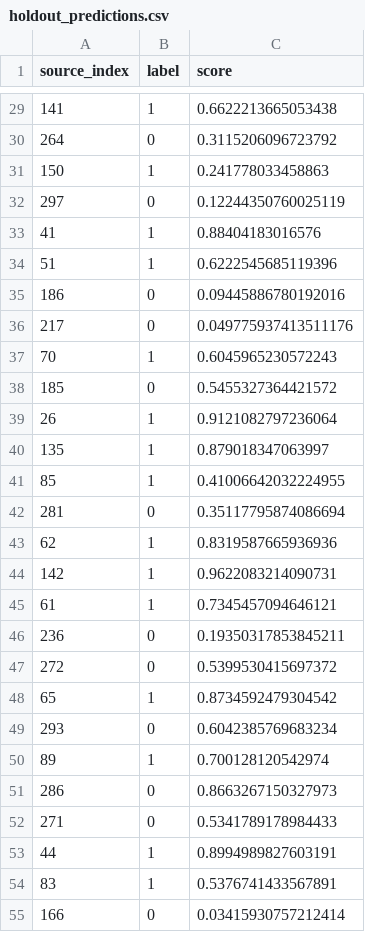
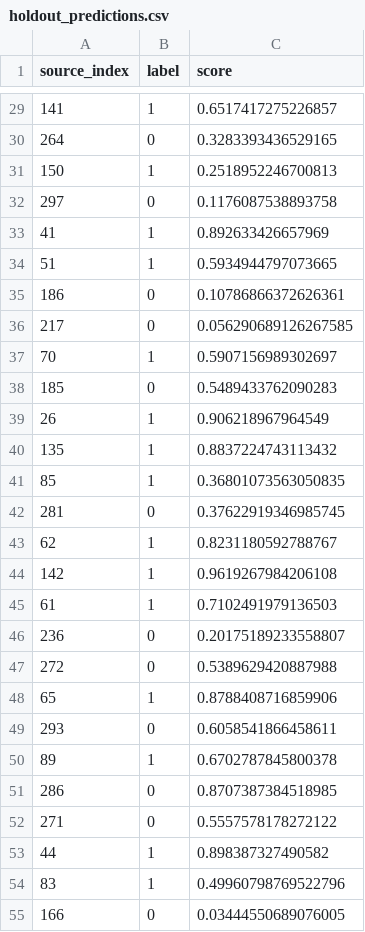
Before and after one commit to sayanbasu2006/HeartDiseasePrediction, a CSV file: backend/artifacts/holdout_predictions.csv, drawn as a sheet; only a part is shown, gaps mark what is left out; the diff covers the shown part only.

```diff
--- a/backend/artifacts/holdout_predictions.csv
+++ b/backend/artifacts/holdout_predictions.csv
@@ -29,27 +29,27 @@ source_index,label,score
-141,1,0.6622213665053438
-264,0,0.3115206096723792
-150,1,0.241778033458863
-297,0,0.12244350760025119
-41,1,0.88404183016576
-51,1,0.6222545685119396
-186,0,0.09445886780192016
-217,0,0.049775937413511176
-70,1,0.6045965230572243
-185,0,0.5455327364421572
-26,1,0.9121082797236064
-135,1,0.879018347063997
-85,1,0.41006642032224955
-281,0,0.35117795874086694
-62,1,0.8319587665936936
-142,1,0.9622083214090731
-61,1,0.7345457094646121
-236,0,0.19350317853845211
-272,0,0.5399530415697372
-65,1,0.8734592479304542
-293,0,0.6042385769683234
-89,1,0.700128120542974
-286,0,0.8663267150327973
-271,0,0.5341789178984433
-44,1,0.8994989827603191
-83,1,0.5376741433567891
-166,0,0.03415930757212414
+141,1,0.6517417275226857
+264,0,0.3283393436529165
+150,1,0.2518952246700813
+297,0,0.1176087538893758
+41,1,0.892633426657969
+51,1,0.5934944797073665
+186,0,0.10786866372626361
+217,0,0.056290689126267585
+70,1,0.5907156989302697
+185,0,0.5489433762090283
+26,1,0.906218967964549
+135,1,0.8837224743113432
+85,1,0.36801073563050835
+281,0,0.37622919346985745
+62,1,0.8231180592788767
+142,1,0.9619267984206108
+61,1,0.7102491979136503
+236,0,0.20175189233558807
+272,0,0.5389629420887988
+65,1,0.8788408716859906
+293,0,0.6058541866458611
+89,1,0.6702787845800378
+286,0,0.8707387384518985
+271,0,0.5557578178272122
+44,1,0.898387327490582
+83,1,0.49960798769522796
+166,0,0.03444550689076005
```
Also changed, not shown: 34 edited cells elsewhere in this file, 53 other files.
